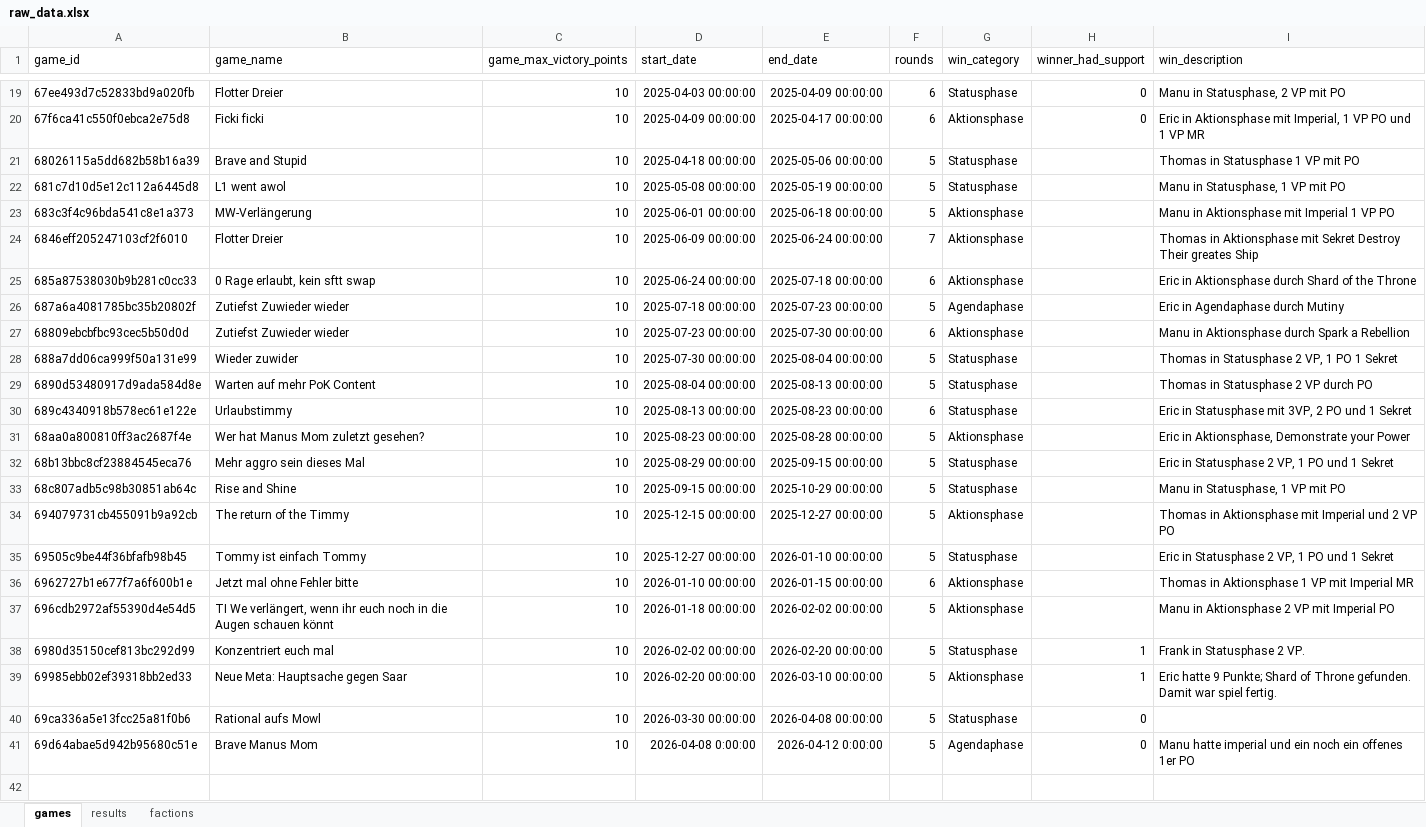
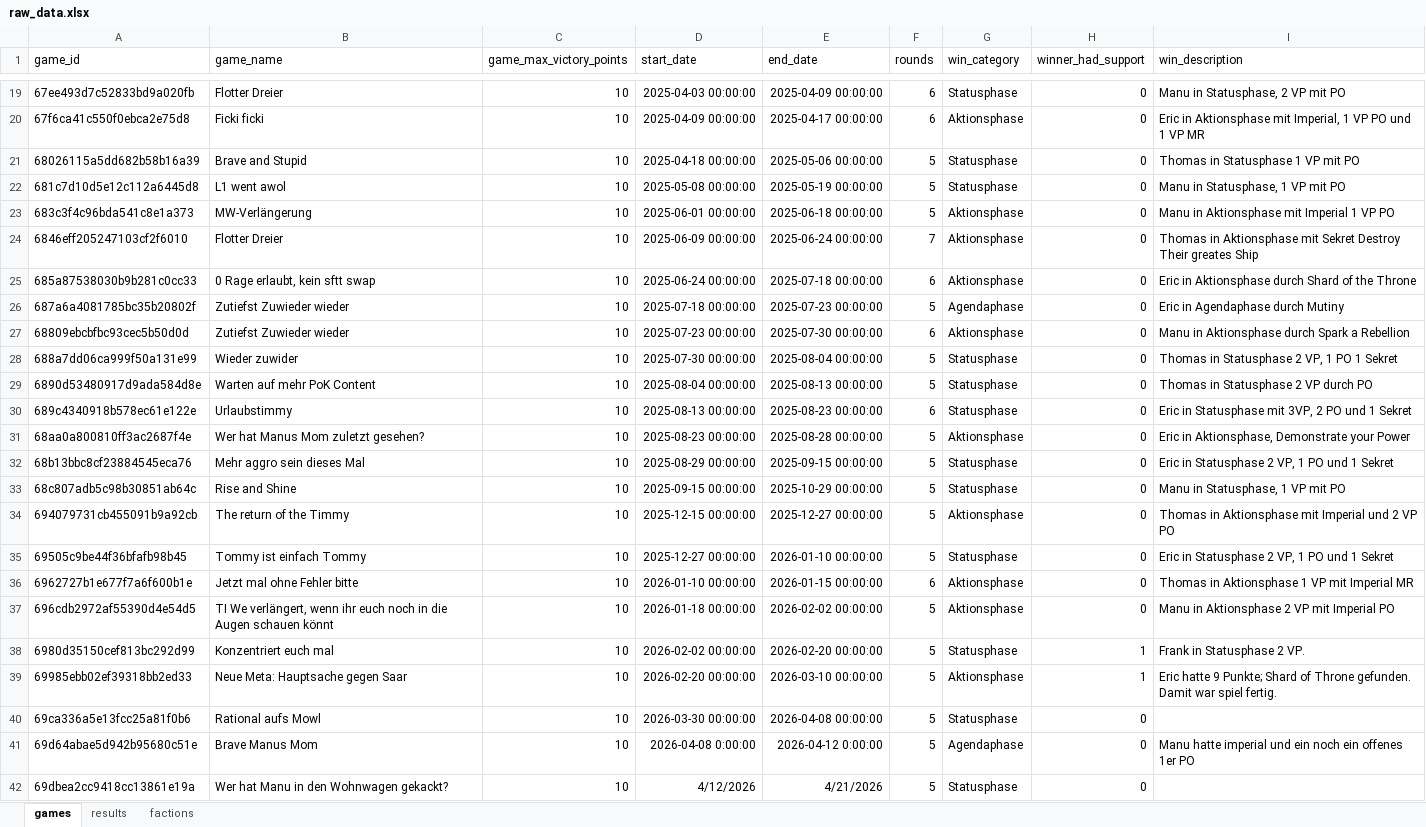
Before and after one commit to M-E-Rademaker/twilight-imperium-stats-, an Excel workbook: data/raw_data.xlsx, sheet games, drawn as a sheet; only a part is shown, gaps mark what is left out; values as stored, in another font and other column widths than the file's, no borders; the diff names each change by its address in the sheet, - before the commit and + after, or states it on an @@ line.

```diff
--- a/data/raw_data.xlsx (sheet games)
+++ b/data/raw_data.xlsx (sheet games)
-H21:H37 (winner_had_support): (empty)
+H21:H37 (winner_had_support): 0
+row 42: 69dbea2cc9418cc13861e19a | Wer hat Manu in den Wohnwagen gekackt? | 10 | 4/12/2026 | 4/21/2026 | 5 | Statusphase | 0
```
Also changed, not shown: sheet results, 1 other file.
